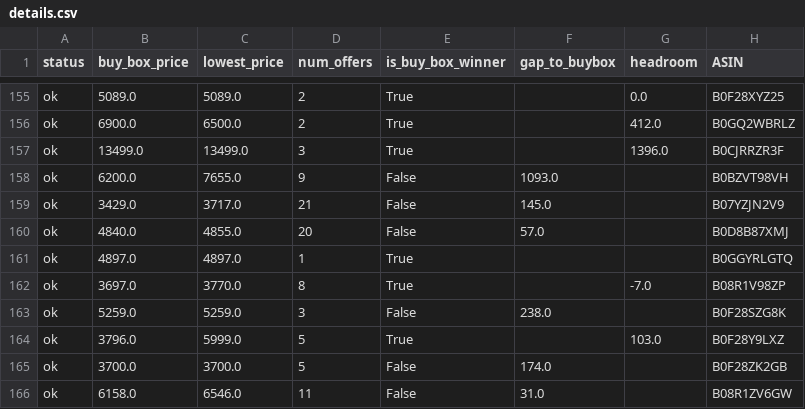
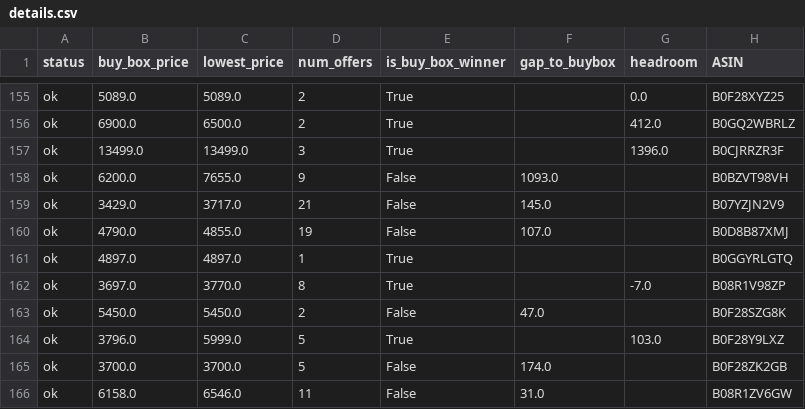
Before and after one commit to tnm-labs/amz_buybox, a CSV file: docs/details.csv, drawn as a sheet; only a part is shown, gaps mark what is left out; the diff covers the shown part only; the diff names each change by its address in the sheet, - before the commit and + after, or states it on an @@ line.

```diff
--- a/docs/details.csv
+++ b/docs/details.csv
-B160 (buy_box_price): 4840.0
+B160 (buy_box_price): 4790.0
-D160 (num_offers): 20
+D160 (num_offers): 19
-F160 (gap_to_buybox): 57.0
+F160 (gap_to_buybox): 107.0
-B163 (buy_box_price): 5259.0
+B163 (buy_box_price): 5450.0
-C163 (lowest_price): 5259.0
+C163 (lowest_price): 5450.0
-D163 (num_offers): 3
+D163 (num_offers): 2
-F163 (gap_to_buybox): 238.0
+F163 (gap_to_buybox): 47.0
```
Also changed, not shown: 158 edited cells elsewhere in this file, data/history.csv, 1 other file.
